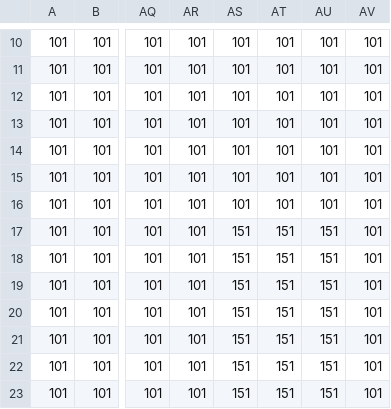
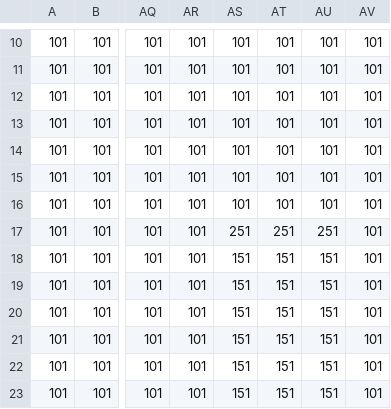
Before and after one commit to Azi-824/LEGENDSTORY, a CSV file: MY_MAP/map_csv/field/castle_atari.csv, drawn as a sheet; only a part is shown, gaps mark what is left out; the diff names each change by its address in the sheet, - before the commit and + after, or states it on an @@ line.

```diff
--- a/MY_MAP/map_csv/field/castle_atari.csv
+++ b/MY_MAP/map_csv/field/castle_atari.csv
-AS17: 151
+AS17: 251
-AT17: 151
+AT17: 251
-AU17: 151
+AU17: 251
```
Also changed, not shown: 12 other files.
